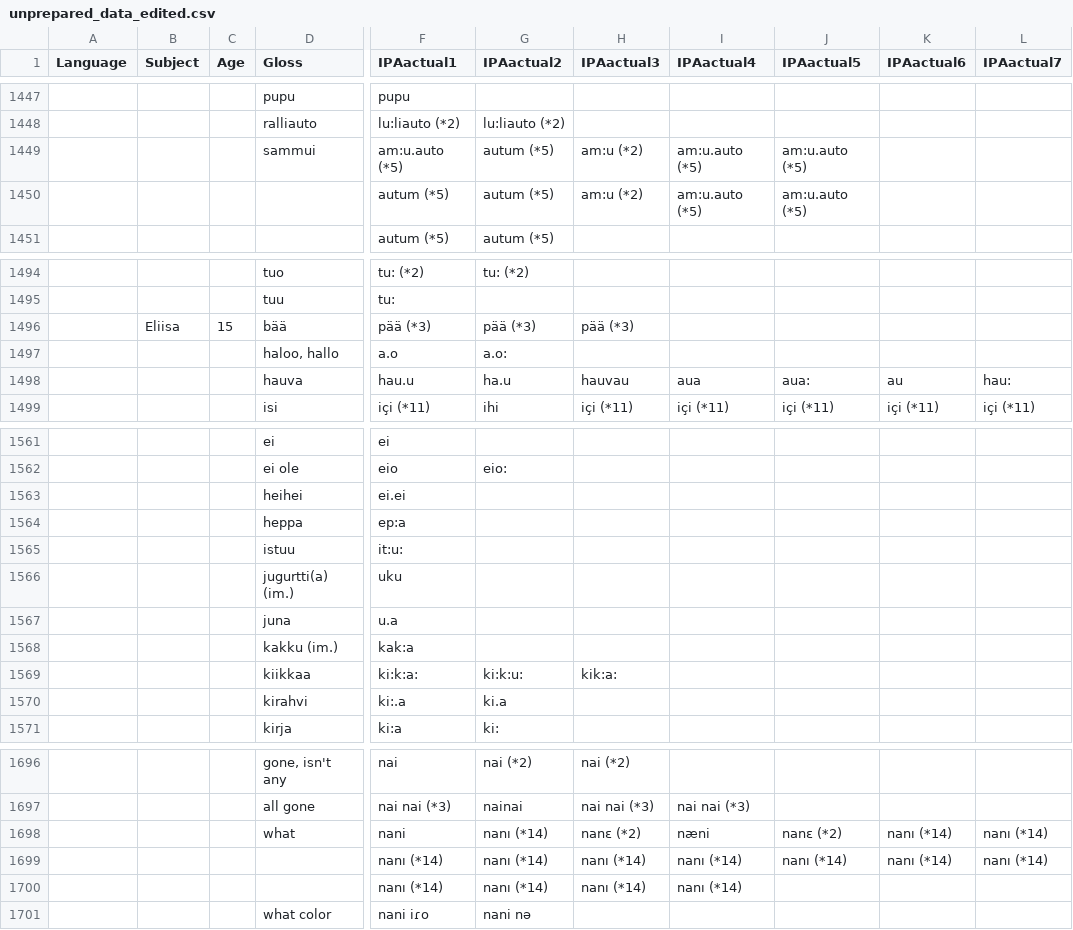
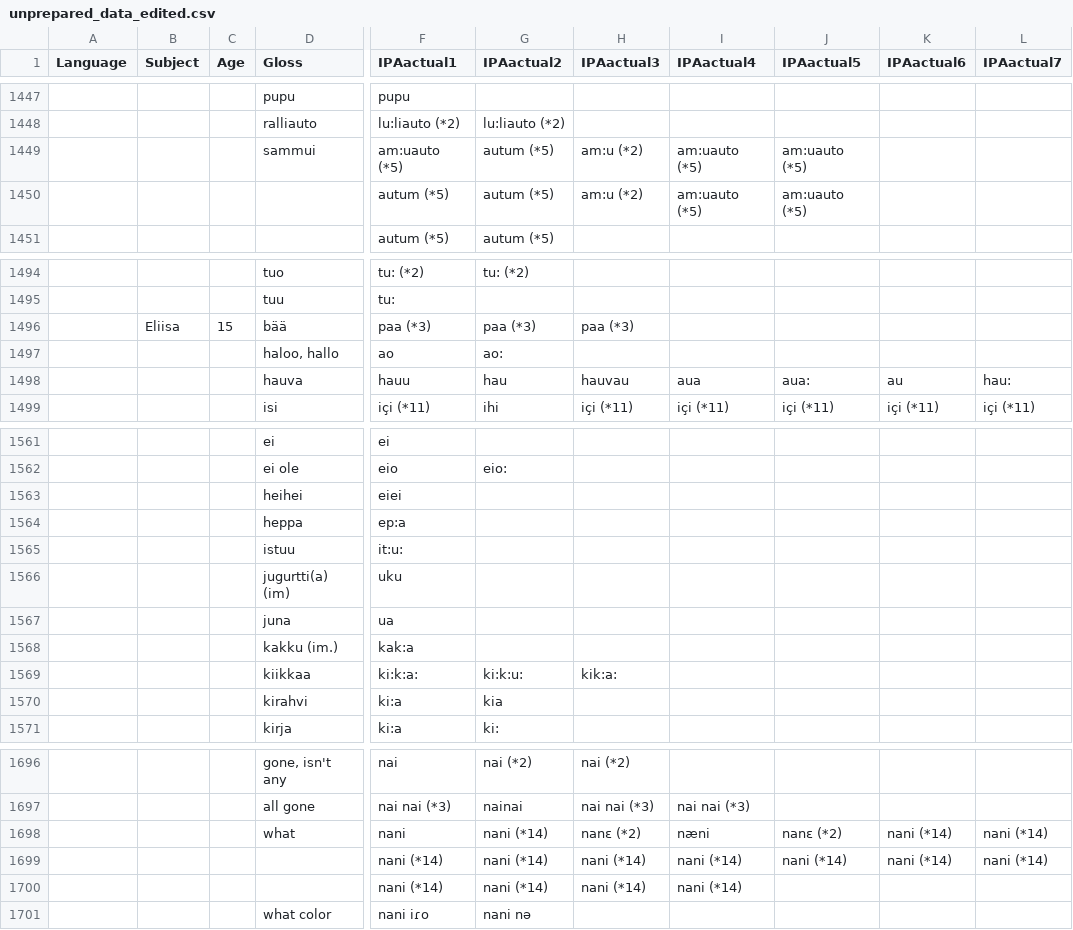
Before and after one commit to cathelaing/Laing_Vihman_Chapter, a CSV file: unprepared_data_edited.csv, drawn as a sheet; only a part is shown, gaps mark what is left out; the diff covers the shown part only; the diff names each change by its address in the sheet, - before the commit and + after, or states it on an @@ line.

Commit message:
added target and actual data

```diff
--- a/unprepared_data_edited.csv
+++ b/unprepared_data_edited.csv
-F1449 (IPAactual1): am:u.auto (*5)
+F1449 (IPAactual1): am:uauto (*5)
-I1449:I1450 (IPAactual4): am:u.auto (*5)
+I1449:I1450 (IPAactual4): am:uauto (*5)
-J1449:J1450 (IPAactual5): am:u.auto (*5)
+J1449:J1450 (IPAactual5): am:uauto (*5)
-F1496 (IPAactual1): pää (*3)
+F1496 (IPAactual1): paa (*3)
-G1496 (IPAactual2): pää (*3)
+G1496 (IPAactual2): paa (*3)
-H1496 (IPAactual3): pää (*3)
+H1496 (IPAactual3): paa (*3)
-F1497 (IPAactual1): a.o
+F1497 (IPAactual1): ao
-G1497 (IPAactual2): a.o:
+G1497 (IPAactual2): ao:
-F1498 (IPAactual1): hau.u
+F1498 (IPAactual1): hauu
-G1498 (IPAactual2): ha.u
+G1498 (IPAactual2): hau
-F1563 (IPAactual1): ei.ei
+F1563 (IPAactual1): eiei
-D1566 (Gloss): jugurtti(a) (im.)
+D1566 (Gloss): jugurtti(a) (im)
-F1567 (IPAactual1): u.a
+F1567 (IPAactual1): ua
-F1570 (IPAactual1): ki:.a
+F1570 (IPAactual1): ki:a
-G1570 (IPAactual2): ki.a
+G1570 (IPAactual2): kia
-G1698:G1700 (IPAactual2): nanı (*14)
+G1698:G1700 (IPAactual2): nani (*14)
-K1698:K1699 (IPAactual6): nanı (*14)
+K1698:K1699 (IPAactual6): nani (*14)
-L1698:L1699 (IPAactual7): nanı (*14)
+L1698:L1699 (IPAactual7): nani (*14)
-F1699:F1700 (IPAactual1): nanı (*14)
+F1699:F1700 (IPAactual1): nani (*14)
-H1699:H1700 (IPAactual3): nanı (*14)
+H1699:H1700 (IPAactual3): nani (*14)
-I1699:I1700 (IPAactual4): nanı (*14)
+I1699:I1700 (IPAactual4): nani (*14)
-J1699 (IPAactual5): nanı (*14)
+J1699 (IPAactual5): nani (*14)
```
Also changed, not shown: 41 edited cells elsewhere in this file, IPA transcriptions.csv, data_ready.csv, 7 other files.
